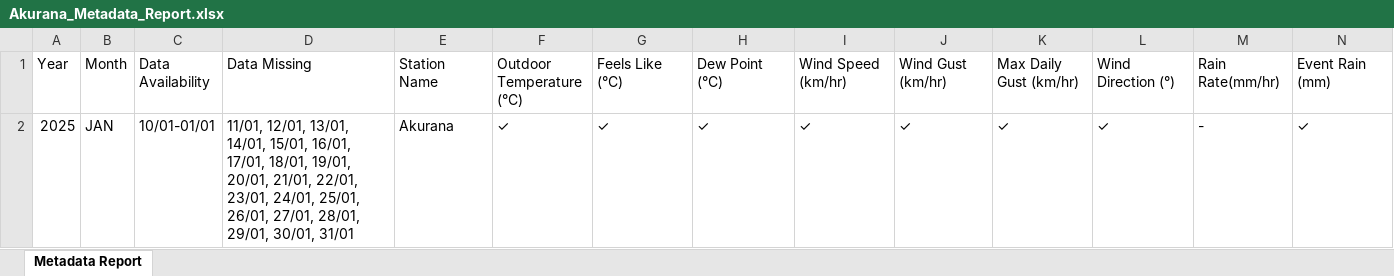
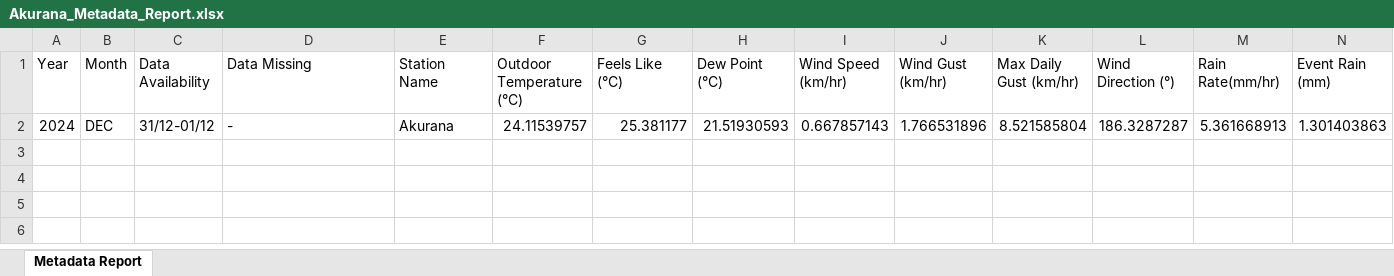
Before and after one commit to Metdata04/metadata_model, an Excel workbook: Akurana_Metadata_Report.xlsx, sheet Metadata Report, drawn as a sheet; only a part is shown; values as stored, in another font and other column widths than the file's, no borders; removed rows and columns are numbered as before the commit, all else as after; rows hold the shown columns only; the diff names each change by its address in the sheet, - before the commit and + after, or states it on an @@ line.

Commit message:
Add new metadata report for Akurana

```diff
--- a/Akurana_Metadata_Report.xlsx (sheet Metadata Report)
+++ b/Akurana_Metadata_Report.xlsx (sheet Metadata Report)
-row 2: 2025 | JAN | 10/01-01/01 | 11/01, 12/01, 13/01, 14/01, 15/01, 16/01, 17/01, 18/01, 19/01, 20/01, 21/01, 22/01, 23/01, 24/01, 25/01, 26/01, 27/01, 28/01, 29/01, 30/01, 31/01 | Akurana | ✓ | ✓ | ✓ | ✓ | ✓ | ✓ | ✓ | - | ✓
+row 2: 2024 | DEC | 31/12-01/12 | - | Akurana | 24.11539757 | 25.381177 | 21.51930593 | 0.667857143 | 1.766531896 | 8.521585804 | 186.3287287 | 5.361668913 | 1.301403863
```
